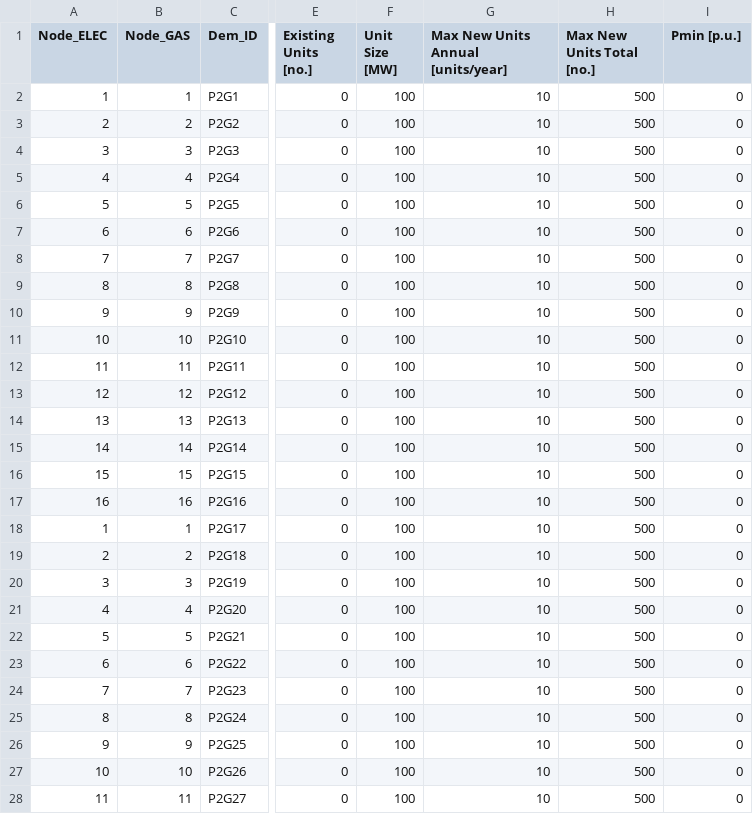
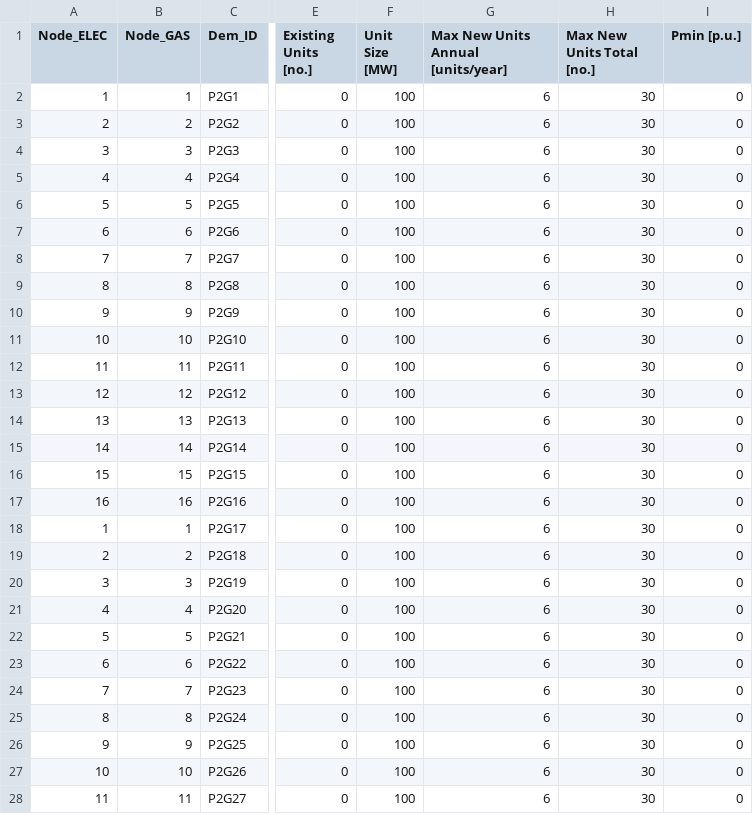
Before and after one commit to Stanford-EAO/BRIDGES_for_CA, a CSV file: Data/PowerToGasNetwork.csv, drawn as a sheet; only a part is shown, gaps mark what is left out; the diff covers the shown part only; the diff names each change by its address in the sheet, - before the commit and + after, or states it on an @@ line.

```diff
--- a/Data/PowerToGasNetwork.csv
+++ b/Data/PowerToGasNetwork.csv
-G2:G28: 10
+G2:G28: 6
-H2:H28 (Max New Units Total [no.]): 500
+H2:H28 (Max New Units Total [no.]): 30
```
Also changed, not shown: 42 edited cells elsewhere in this file.
